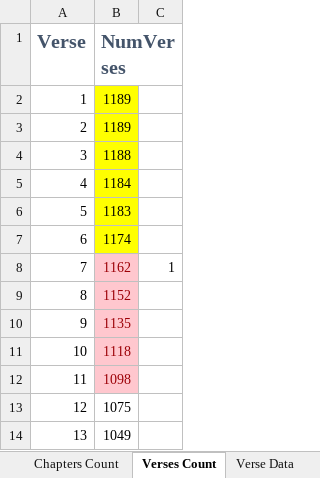
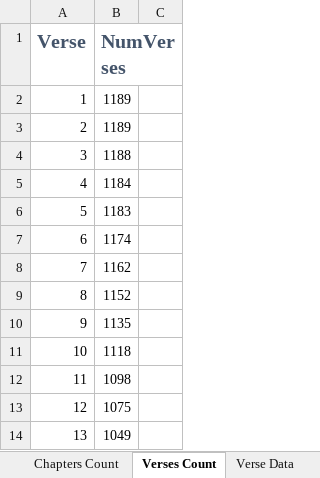
Before and after one commit to xinthose/personal_website, an Excel workbook: ref/KJV Bible Info.xlsx, sheet Verses Count, drawn as a sheet; only a part is shown; values as stored, in another font and other column widths than the file's, no borders; charts and pictures not drawn; the diff names each change by its address in the sheet, - before the commit and + after, or states it on an @@ line.

```diff
--- a/ref/KJV Bible Info.xlsx (sheet Verses Count)
+++ b/ref/KJV Bible Info.xlsx (sheet Verses Count)
-B2:B7 fill: #FFFF00
+B2:B7 fill: none
@@ B8:B12 fill: #FFC7CE → none, text colour: #9C0006 → black @@
-C8: 1
+C8: (empty)
```
Also changed, not shown: sheet Verse Data.
